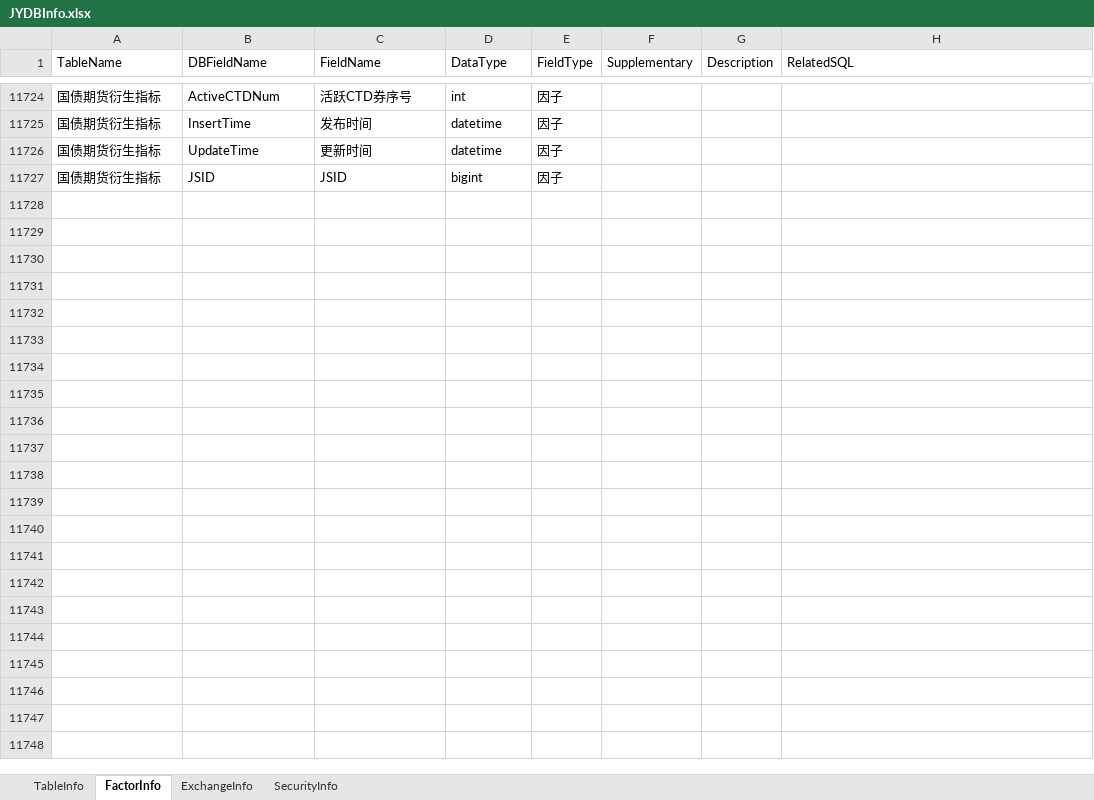
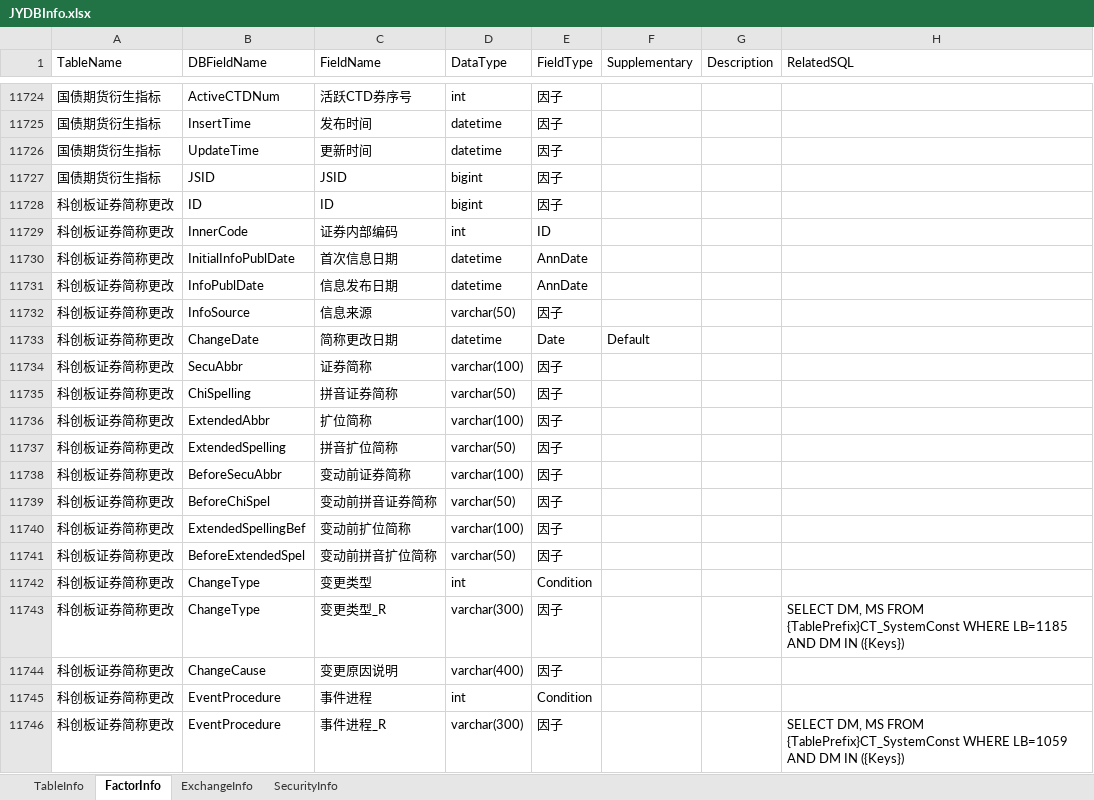
Before and after one commit to Scorpi000/QuantStudio, an Excel workbook: QuantStudio/Resource/JYDBInfo.xlsx, sheet FactorInfo, drawn as a sheet; only a part is shown, gaps mark what is left out; values as stored, in another font and other column widths than the file's, no borders; the diff covers the shown part only; the diff names each change by its address in the sheet, - before the commit and + after, or states it on an @@ line.

Commit message:
JYDBInfo

```diff
--- a/QuantStudio/Resource/JYDBInfo.xlsx (sheet FactorInfo)
+++ b/QuantStudio/Resource/JYDBInfo.xlsx (sheet FactorInfo)
+row 11728: 科创板证券简称更改 | ID | ID | bigint | 因子
+row 11729: 科创板证券简称更改 | InnerCode | 证券内部编码 | int | ID
+row 11730: 科创板证券简称更改 | InitialInfoPublDate | 首次信息日期 | datetime | AnnDate
+row 11731: 科创板证券简称更改 | InfoPublDate | 信息发布日期 | datetime | AnnDate
+row 11732: 科创板证券简称更改 | InfoSource | 信息来源 | varchar(50) | 因子
+row 11733: 科创板证券简称更改 | ChangeDate | 简称更改日期 | datetime | Date | Default
+row 11734: 科创板证券简称更改 | SecuAbbr | 证券简称 | varchar(100) | 因子
+row 11735: 科创板证券简称更改 | ChiSpelling | 拼音证券简称 | varchar(50) | 因子
+row 11736: 科创板证券简称更改 | ExtendedAbbr | 扩位简称 | varchar(100) | 因子
+row 11737: 科创板证券简称更改 | ExtendedSpelling | 拼音扩位简称 | varchar(50) | 因子
+row 11738: 科创板证券简称更改 | BeforeSecuAbbr | 变动前证券简称 | varchar(100) | 因子
+row 11739: 科创板证券简称更改 | BeforeChiSpel | 变动前拼音证券简称 | varchar(50) | 因子
+row 11740: 科创板证券简称更改 | ExtendedSpellingBef | 变动前扩位简称 | varchar(100) | 因子
+row 11741: 科创板证券简称更改 | BeforeExtendedSpel | 变动前拼音扩位简称 | varchar(50) | 因子
+row 11742: 科创板证券简称更改 | ChangeType | 变更类型 | int | Condition
+row 11743: 科创板证券简称更改 | ChangeType | 变更类型_R | varchar(300) | 因子 |  |  | SELECT DM, MS FROM {TablePrefix}CT_SystemConst WHERE LB=1185 AND DM IN ({Keys})
+row 11744: 科创板证券简称更改 | ChangeCause | 变更原因说明 | varchar(400) | 因子
+row 11745: 科创板证券简称更改 | EventProcedure | 事件进程 | int | Condition
+row 11746: 科创板证券简称更改 | EventProcedure | 事件进程_R | varchar(300) | 因子 |  |  | SELECT DM, MS FROM {TablePrefix}CT_SystemConst WHERE LB=1059 AND DM IN ({Keys})
```
Also changed, not shown: 325 added rows and 1 edited cell elsewhere in this sheet, sheet TableInfo.
